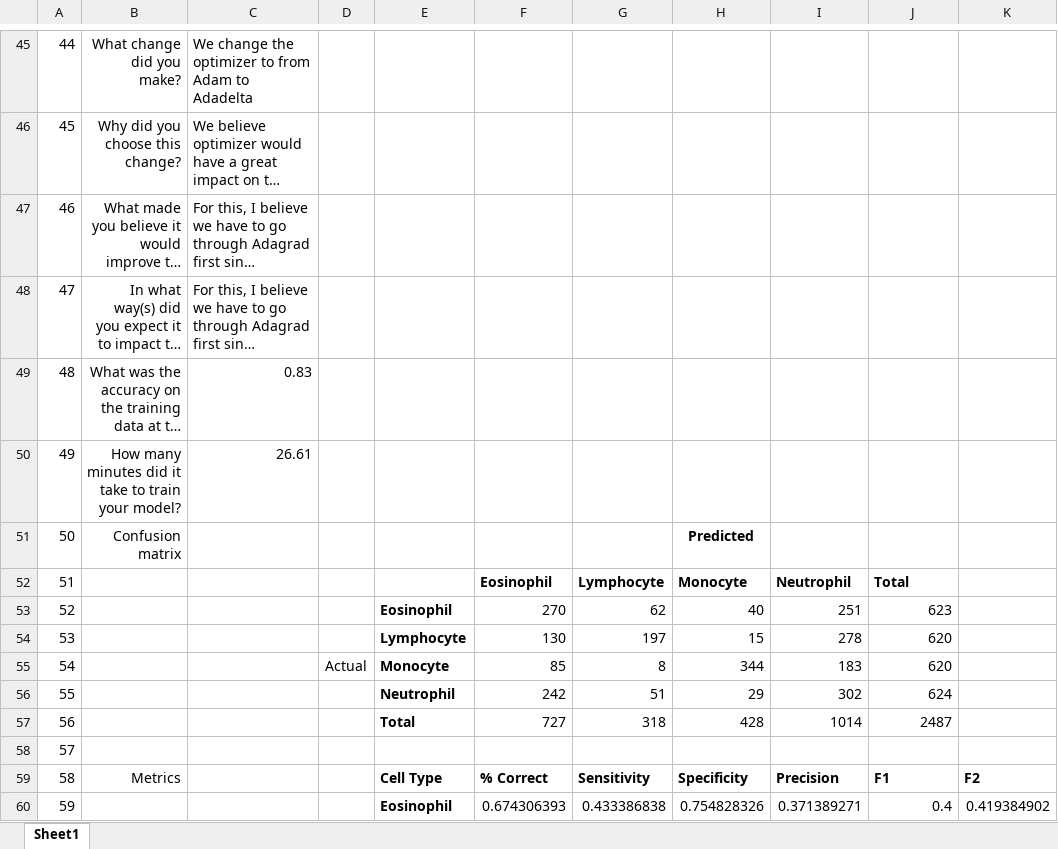
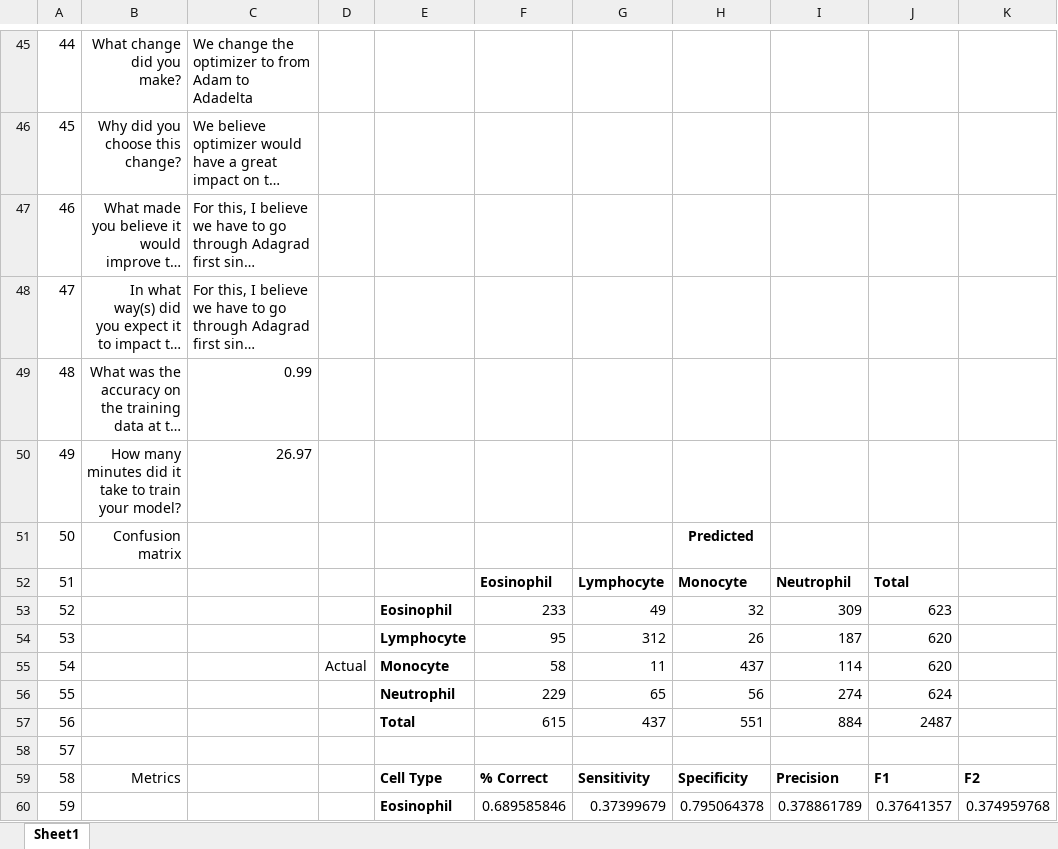
Before and after one commit to LplusKira/DSTM543-a6, an Excel workbook: A6worksheetV2.xlsx, sheet Sheet1, drawn as a sheet; only a part is shown, gaps mark what is left out; long unchanged cells end in …; values as stored, in another font and other column widths than the file's, no borders; the diff covers the shown part only; the diff names each change by its address in the sheet, - before the commit and + after, or states it on an @@ line.

Commit message:
update imag; task3 data; excel

```diff
--- a/A6worksheetV2.xlsx (sheet Sheet1)
+++ b/A6worksheetV2.xlsx (sheet Sheet1)
-C49: 0.83
+C49: 0.99
-C50: 26.61
+C50: 26.97
-F53: 270
+F53: 233
-G53: 62
+G53: 49
-H53: 40
+H53: 32
-I53: 251
+I53: 309
-F54: 130
+F54: 95
-G54: 197
+G54: 312
-H54: 15
+H54: 26
-I54: 278
+I54: 187
-F55: 85
+F55: 58
-G55: 8
+G55: 11
-H55: 344
+H55: 437
-I55: 183
+I55: 114
-F56: 242
+F56: 229
-G56: 51
+G56: 65
-H56: 29
+H56: 56
-I56: 302
+I56: 274
-F57: 727
+F57: 615
-G57: 318
+G57: 437
-H57: 428
+H57: 551
-I57: 1014
+I57: 884
-F60: 0.674306393
+F60: 0.689585846
-G60: 0.433386838
+G60: 0.37399679
-H60: 0.754828326
+H60: 0.795064378
-I60: 0.371389271
+I60: 0.378861789
-J60: 0.4
+J60: 0.37641357
-K60: 0.419384902
+K60: 0.374959768
```
Also changed, not shown: 46 edited cells elsewhere in this sheet, 3 other files.
